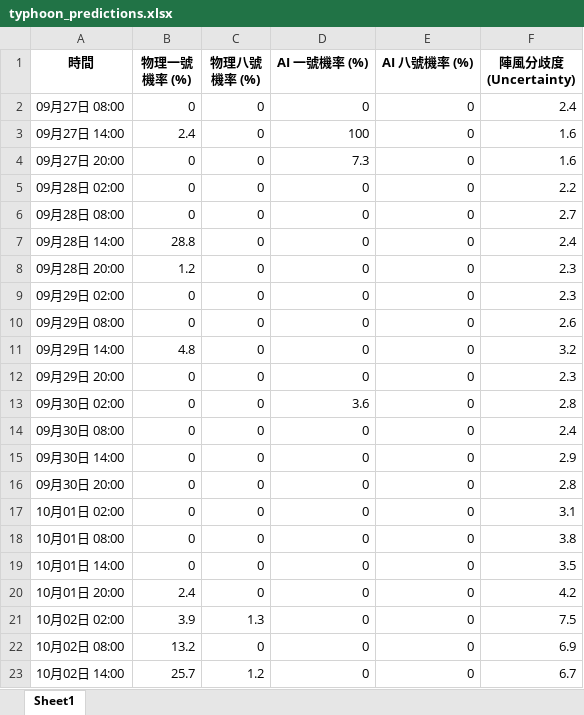
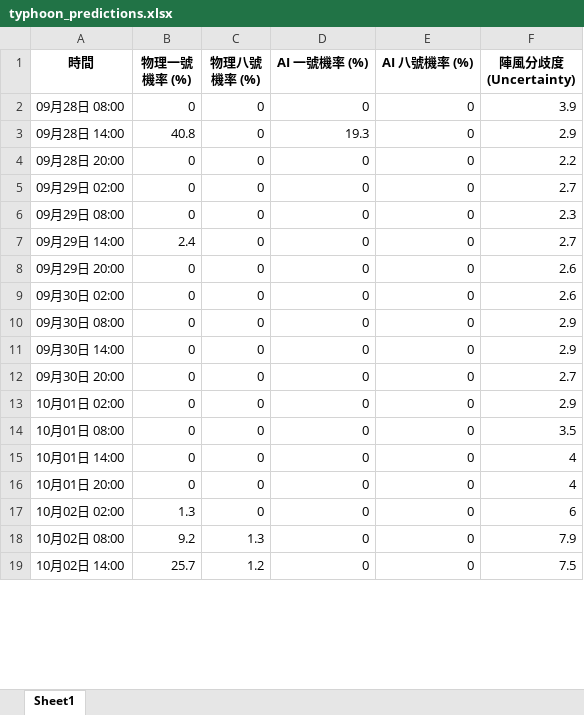
Before and after one commit to Ozymandiax/hk-typhoon-early-warning, an Excel workbook: data/typhoon_predictions.xlsx, sheet Sheet1, drawn as a sheet; only a part is shown; values as stored, in another font and other column widths than the file's, no borders; removed rows and columns are numbered as before the commit, all else as after; the diff covers the shown part only; the diff names each change by its address in the sheet, - before the commit and + after, or states it on an @@ line.

```diff
--- a/data/typhoon_predictions.xlsx (sheet Sheet1)
+++ b/data/typhoon_predictions.xlsx (sheet Sheet1)
-row 2: 09月27日 08:00 | 0 | 0 | 0 | 0 | 2.4
-row 3: 09月27日 14:00 | 2.4 | 0 | 100 | 0 | 1.6
-row 4: 09月27日 20:00 | 0 | 0 | 7.3 | 0 | 1.6
-row 5: 09月28日 02:00 | 0 | 0 | 0 | 0 | 2.2
-F2 (陣風分歧度 (Uncertainty)): 2.7
+F2 (陣風分歧度 (Uncertainty)): 3.9
-B3 (物理一號機率 (%)): 28.8
+B3 (物理一號機率 (%)): 40.8
-D3 (AI 一號機率 (%)): 0
+D3 (AI 一號機率 (%)): 19.3
-F3 (陣風分歧度 (Uncertainty)): 2.4
+F3 (陣風分歧度 (Uncertainty)): 2.9
-B4 (物理一號機率 (%)): 1.2
+B4 (物理一號機率 (%)): 0
-F4 (陣風分歧度 (Uncertainty)): 2.3
+F4 (陣風分歧度 (Uncertainty)): 2.2
-F5 (陣風分歧度 (Uncertainty)): 2.3
+F5 (陣風分歧度 (Uncertainty)): 2.7
-F6 (陣風分歧度 (Uncertainty)): 2.6
+F6 (陣風分歧度 (Uncertainty)): 2.3
-B7 (物理一號機率 (%)): 4.8
+B7 (物理一號機率 (%)): 2.4
-F7 (陣風分歧度 (Uncertainty)): 3.2
+F7 (陣風分歧度 (Uncertainty)): 2.7
-F8 (陣風分歧度 (Uncertainty)): 2.3
+F8 (陣風分歧度 (Uncertainty)): 2.6
-D9 (AI 一號機率 (%)): 3.6
+D9 (AI 一號機率 (%)): 0
-F9 (陣風分歧度 (Uncertainty)): 2.8
+F9 (陣風分歧度 (Uncertainty)): 2.6
-F10 (陣風分歧度 (Uncertainty)): 2.4
+F10 (陣風分歧度 (Uncertainty)): 2.9
-F12 (陣風分歧度 (Uncertainty)): 2.8
+F12 (陣風分歧度 (Uncertainty)): 2.7
-F13 (陣風分歧度 (Uncertainty)): 3.1
+F13 (陣風分歧度 (Uncertainty)): 2.9
-F14 (陣風分歧度 (Uncertainty)): 3.8
+F14 (陣風分歧度 (Uncertainty)): 3.5
-F15 (陣風分歧度 (Uncertainty)): 3.5
+F15 (陣風分歧度 (Uncertainty)): 4
-B16 (物理一號機率 (%)): 2.4
+B16 (物理一號機率 (%)): 0
-F16 (陣風分歧度 (Uncertainty)): 4.2
+F16 (陣風分歧度 (Uncertainty)): 4
-B17 (物理一號機率 (%)): 3.9
+B17 (物理一號機率 (%)): 1.3
-C17 (物理八號機率 (%)): 1.3
+C17 (物理八號機率 (%)): 0
-F17 (陣風分歧度 (Uncertainty)): 7.5
+F17 (陣風分歧度 (Uncertainty)): 6
-B18 (物理一號機率 (%)): 13.2
+B18 (物理一號機率 (%)): 9.2
-C18 (物理八號機率 (%)): 0
+C18 (物理八號機率 (%)): 1.3
-F18 (陣風分歧度 (Uncertainty)): 6.9
+F18 (陣風分歧度 (Uncertainty)): 7.9
-F19 (陣風分歧度 (Uncertainty)): 6.7
+F19 (陣風分歧度 (Uncertainty)): 7.5
```
Also changed, not shown: 4 added rows and 44 edited cells elsewhere in this sheet, 2 other files.
